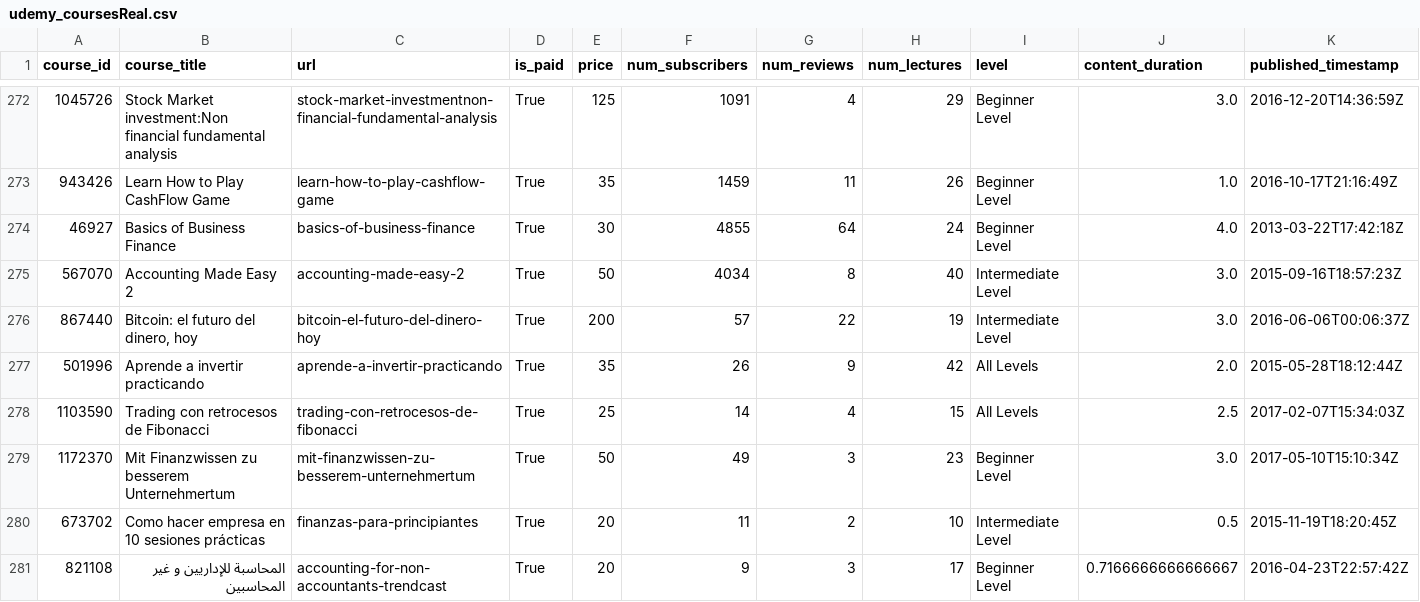
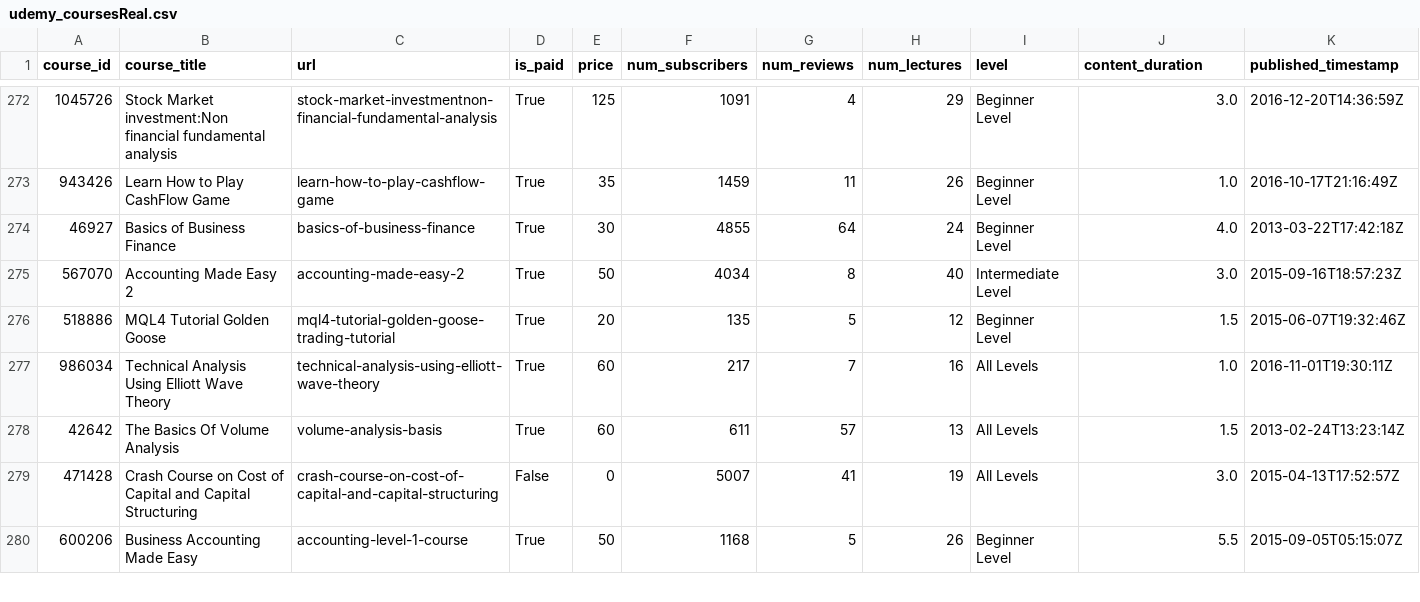
Before and after one commit to YasuoTri/LuanVanTotNghiep, a CSV file: course-recommendation/public/udemy_coursesReal.csv, drawn as a sheet; only a part is shown, gaps mark what is left out; the shorter side is filled out with more unchanged rows; rows hold the shown columns only; the diff covers the shown part only; the diff names each change by its address in the sheet, - before the commit and + after, or states it on an @@ line.

```diff
--- a/course-recommendation/public/udemy_coursesReal.csv
+++ b/course-recommendation/public/udemy_coursesReal.csv
-row 276: 867440 | Bitcoin: el futuro del dinero, hoy | bitcoin-el-futuro-del-dinero-hoy | True | 200 | 57 | 22 | 19 | Intermediate Level | 3.0 | 2016-06-06T00:06:37Z
-row 277: 501996 | Aprende a invertir practicando | aprende-a-invertir-practicando | True | 35 | 26 | 9 | 42 | All Levels | 2.0 | 2015-05-28T18:12:44Z
-row 278: 1103590 | Trading con retrocesos de Fibonacci | trading-con-retrocesos-de-fibonacci | True | 25 | 14 | 4 | 15 | All Levels | 2.5 | 2017-02-07T15:34:03Z
-row 279: 1172370 | Mit Finanzwissen zu besserem Unternehmertum | mit-finanzwissen-zu-besserem-unternehmertum | True | 50 | 49 | 3 | 23 | Beginner Level | 3.0 | 2017-05-10T15:10:34Z
-row 280: 673702 | Como hacer empresa en 10 sesiones prácticas | finanzas-para-principiantes | True | 20 | 11 | 2 | 10 | Intermediate Level | 0.5 | 2015-11-19T18:20:45Z
-row 281: 821108 | المحاسبة للإداريين و غير المحاسبين | accounting-for-non-accountants-trendcast | True | 20 | 9 | 3 | 17 | Beginner Level | 0.7166666666666667 | 2016-04-23T22:57:42Z
```
Also changed, not shown: 6 removed rows elsewhere in this file, 7 other files.
